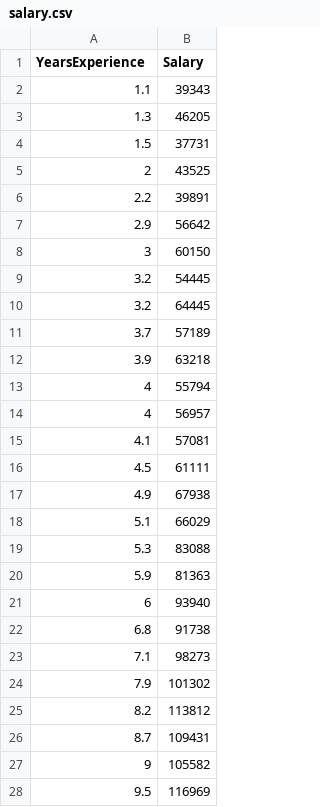
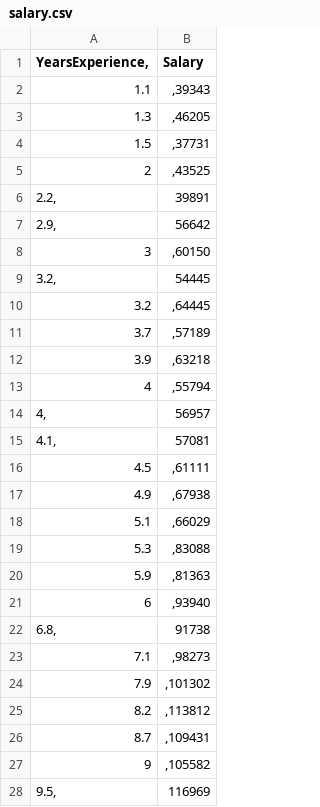
Before and after one commit to Payelban2022/Machine-Learning, a CSV file: data/salary.csv, drawn as a sheet; only a part is shown; the diff covers the shown part only.

Commit message:
salary

```diff
--- a/data/salary.csv
+++ b/data/salary.csv
@@ -1,28 +1,28 @@
-YearsExperience	Salary
-1.1	39343
-1.3	46205
-1.5	37731
-2	43525
-2.2	39891
-2.9	56642
-3	60150
-3.2	54445
-3.2	64445
-3.7	57189
-3.9	63218
-4	55794
-4	56957
-4.1	57081
-4.5	61111
-4.9	67938
-5.1	66029
-5.3	83088
-5.9	81363
-6	93940
-6.8	91738
-7.1	98273
-7.9	101302
-8.2	113812
-8.7	109431
-9	105582
-9.5	116969
+YearsExperience,	Salary
+1.1	,39343
+1.3	,46205
+1.5	,37731
+2	,43525
+2.2,	39891
+2.9,	56642
+3	,60150
+3.2,	54445
+3.2	,64445
+3.7	,57189
+3.9	,63218
+4	,55794
+4,	56957
+4.1,	57081
+4.5	,61111
+4.9	,67938
+5.1	,66029
+5.3	,83088
+5.9	,81363
+6	,93940
+6.8,	91738
+7.1	,98273
+7.9	,101302
+8.2	,113812
+8.7	,109431
+9	,105582
+9.5,	116969
```
Also changed, not shown: 3 edited cells elsewhere in this file.
